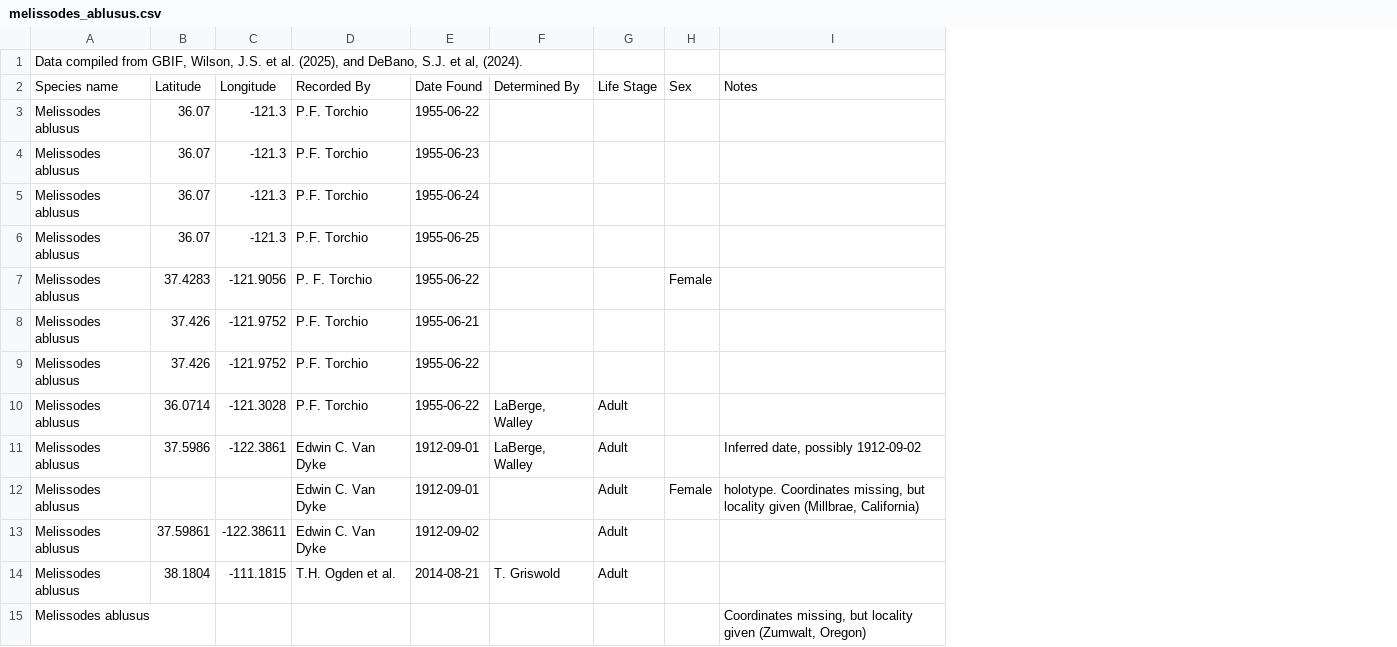
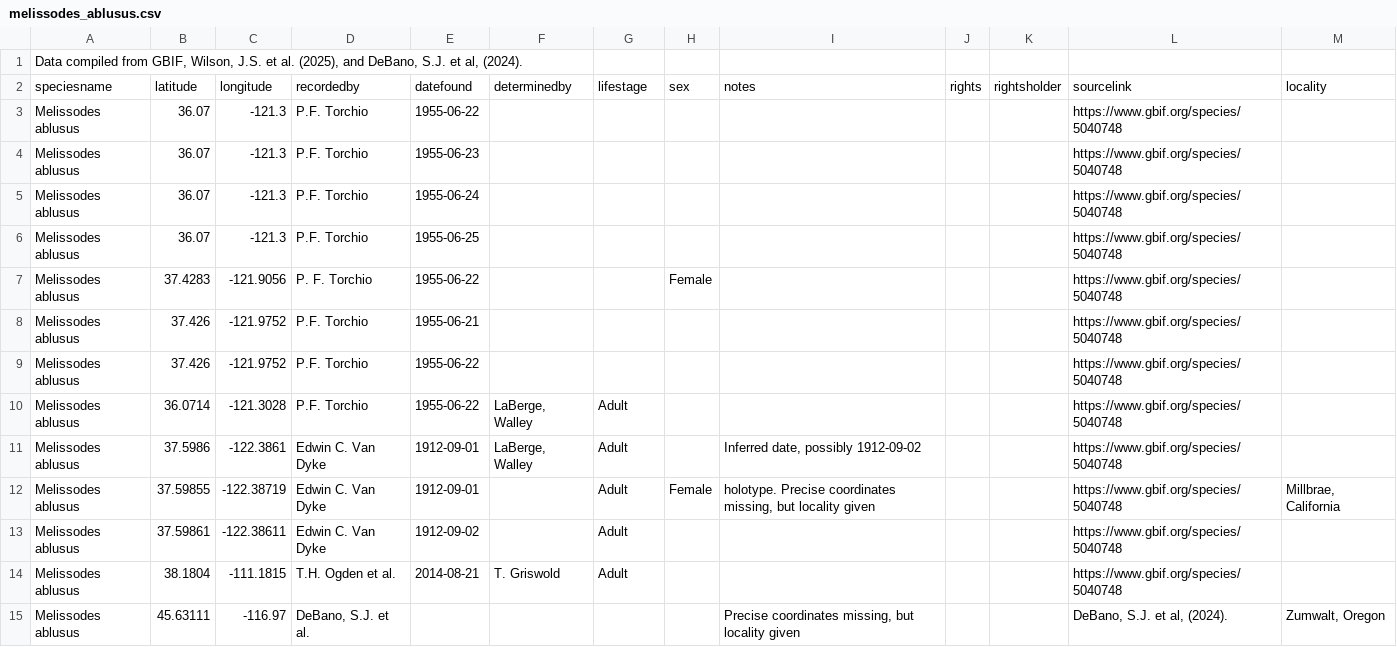
Before and after one commit to themelissodesproject/themelissodesproject.github.io, a CSV file: data/melissodes_ablusus.csv, drawn as a sheet; removed rows and columns are numbered as before the commit, all else as after; the diff names each change by its address in the sheet, - before the commit and + after, or states it on an @@ line.

```diff
--- a/data/melissodes_ablusus.csv
+++ b/data/melissodes_ablusus.csv
+column J, empty
+column K, empty
+column L, rows 3-14: all https://www.gbif.org/species/5040748
+column M, row 12: Millbrae, California
-row 2: Species name | Latitude | Longitude | Recorded By | Date Found | Determined By | Life Stage | Sex | Notes
+row 2: speciesname | latitude | longitude | recordedby | datefound | determinedby | lifestage | sex | notes | rights | rightsholder | sourcelink | locality
-B12: (empty)
+B12: 37.59855
-C12: (empty)
+C12: -122.38719
-I12: holotype. Coordinates missing, but locality given (Millbrae, California)
+I12: holotype. Precise coordinates missing, but locality given
-row 15: Melissodes ablusus |  |  |  |  |  |  |  | Coordinates missing, but locality given (Zumwalt, Oregon)
+row 15: Melissodes ablusus | 45.63111 | -116.97 | DeBano, S.J. et al. |  |  |  |  | Precise coordinates missing, but locality given |  |  | DeBano, S.J. et al, (2024). | Zumwalt, Oregon
```
Also changed, not shown: 1 other file.
